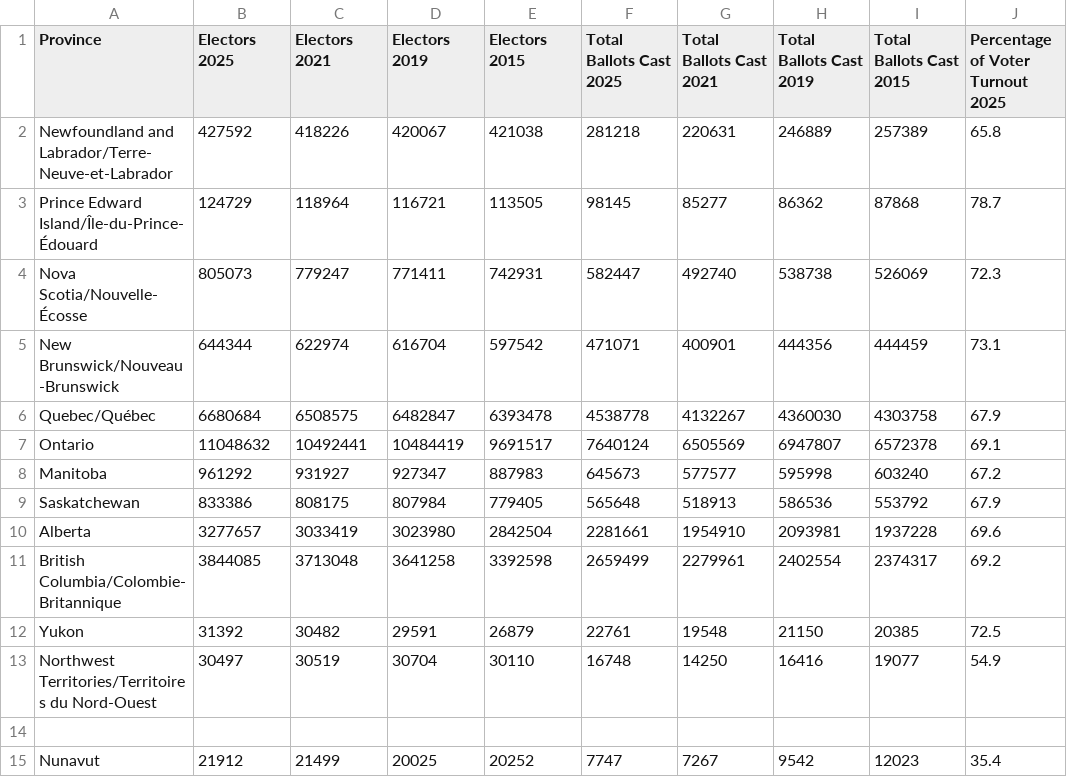
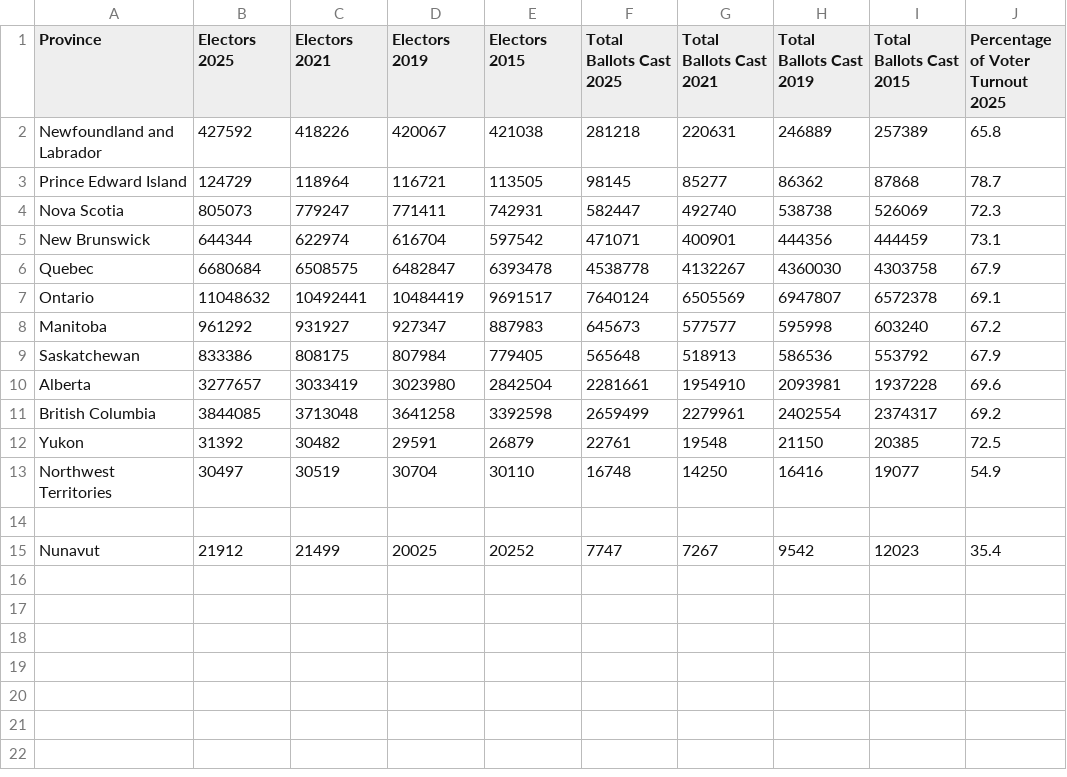
Before and after one commit to JasperDBu/How-Canada-Votes---Software-Design-2-Project, a CSV file: Databases/Election turnover 2019-2021.csv, drawn as a sheet; only a part is shown; the diff names each change by its address in the sheet, - before the commit and + after, or states it on an @@ line.

Commit message:
Update Election turnover 2019-2021.csv

```diff
--- a/Databases/Election turnover 2019-2021.csv
+++ b/Databases/Election turnover 2019-2021.csv
-A2 (Province): Newfoundland and Labrador/Terre-Neuve-et-Labrador
+A2 (Province): Newfoundland and Labrador
-A3 (Province): Prince Edward Island/Île-du-Prince-Édouard
+A3 (Province): Prince Edward Island
-A4 (Province): Nova Scotia/Nouvelle-Écosse
+A4 (Province): Nova Scotia
-A5 (Province): New Brunswick/Nouveau-Brunswick
+A5 (Province): New Brunswick
-A6 (Province): Quebec/Québec
+A6 (Province): Quebec
-A11 (Province): British Columbia/Colombie-Britannique
+A11 (Province): British Columbia
-A13 (Province): Northwest Territories/Territoires du Nord-Ouest
+A13 (Province): Northwest Territories
```
